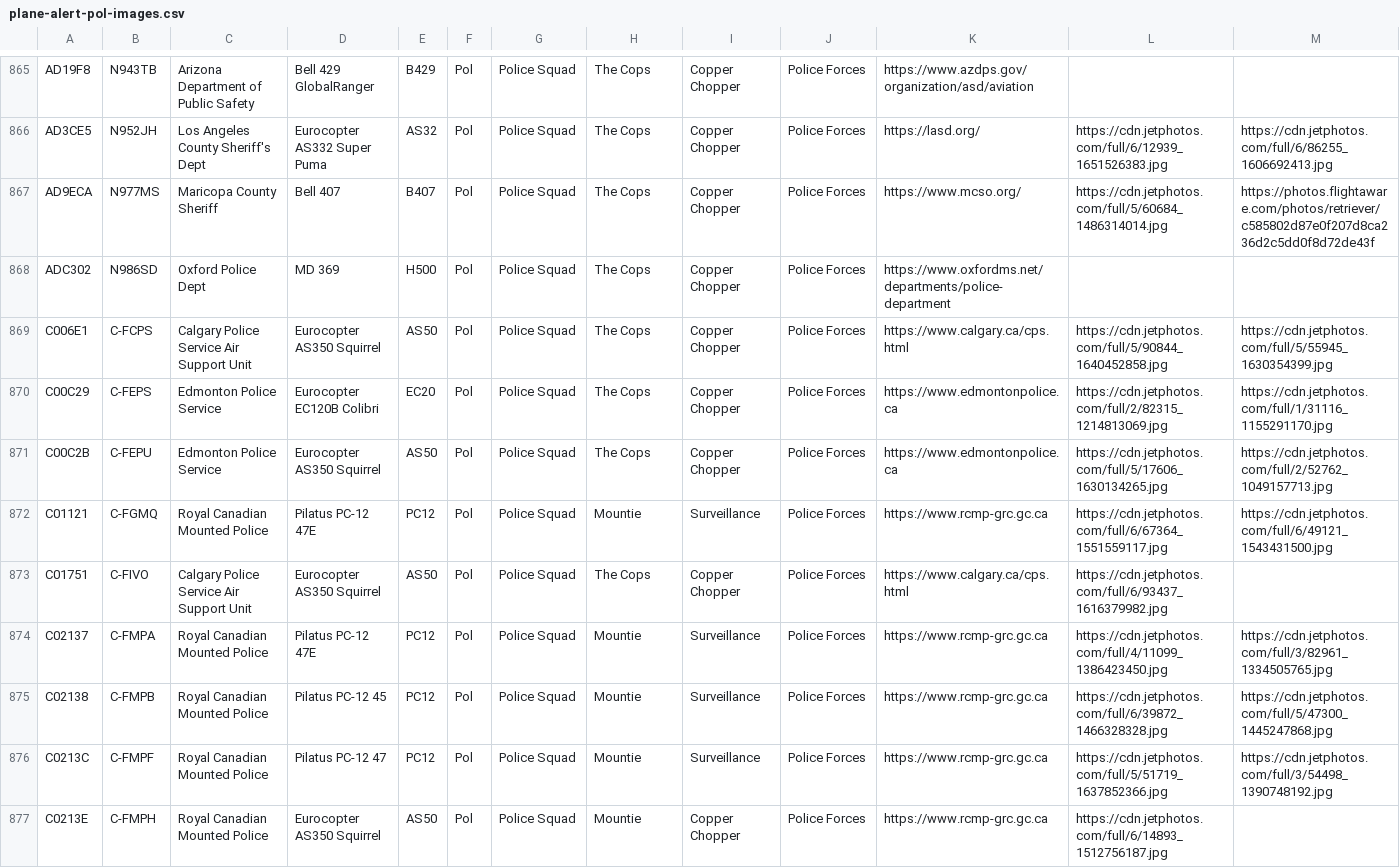
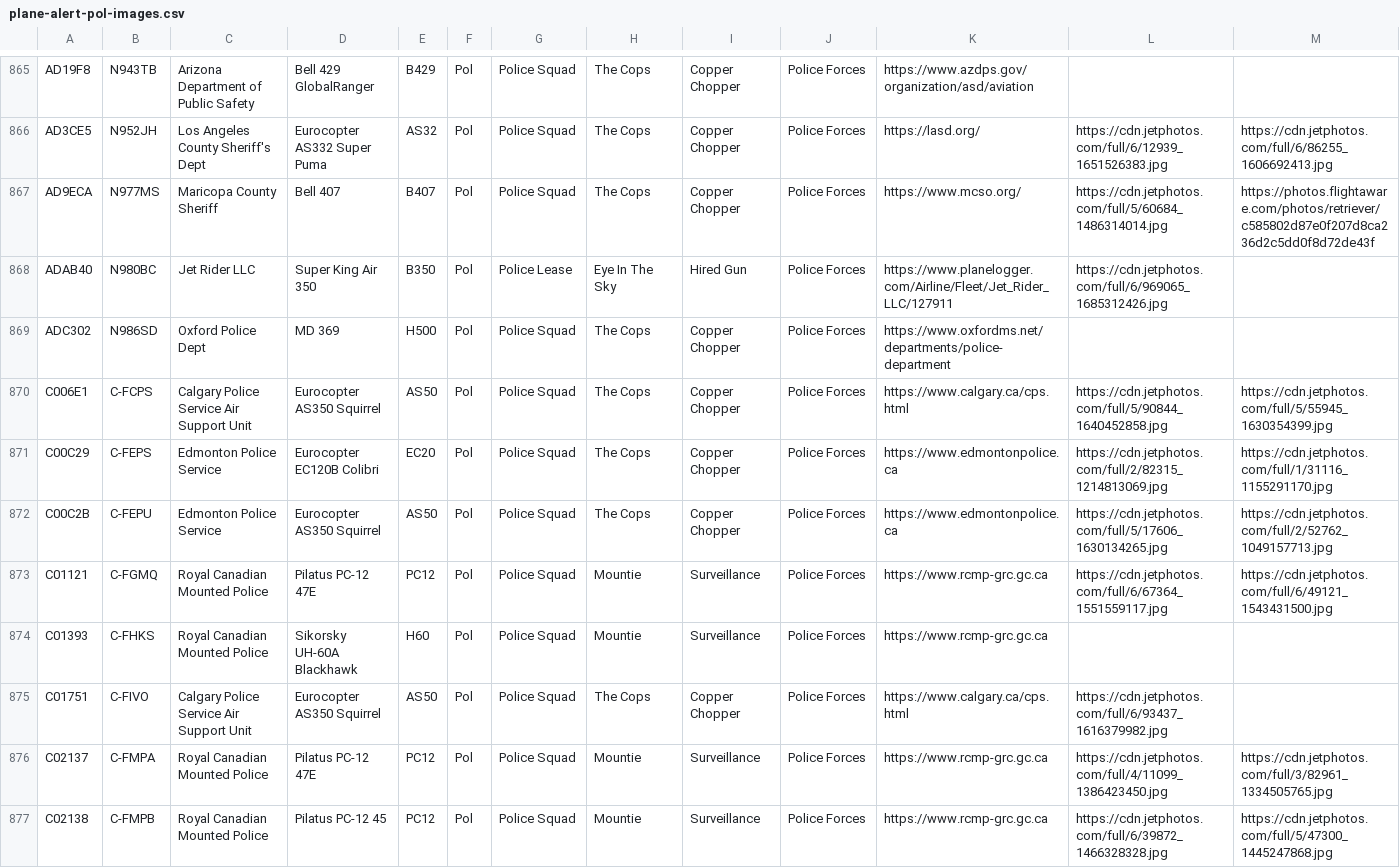
Before and after one commit to lingawakad/plane-alert-db, a CSV file: plane-alert-pol-images.csv, drawn as a sheet; only a part is shown, gaps mark what is left out; the shorter side is filled out with more unchanged rows; rows hold the shown columns only; the diff names each change by its address in the sheet, - before the commit and + after, or states it on an @@ line.

```diff
--- a/plane-alert-pol-images.csv
+++ b/plane-alert-pol-images.csv
+row 868: ADAB40 | N980BC | Jet Rider LLC | Super King Air 350 | B350 | Pol | Police Lease | Eye In The Sky | Hired Gun | Police Forces | https://www.planelogger.com/Airline/Fleet/Jet_Rider_LLC/127911 | https://cdn.jetphotos.com/full/6/969065_1685312426.jpg
+row 874: C01393 | C-FHKS | Royal Canadian Mounted Police | Sikorsky UH-60A Blackhawk | H60 | Pol | Police Squad | Mountie | Surveillance | Police Forces | https://www.rcmp-grc.gc.ca
```
Also changed, not shown: plane-alert-civ.csv, plane-alert-gov-images.csv, 9 other files.
